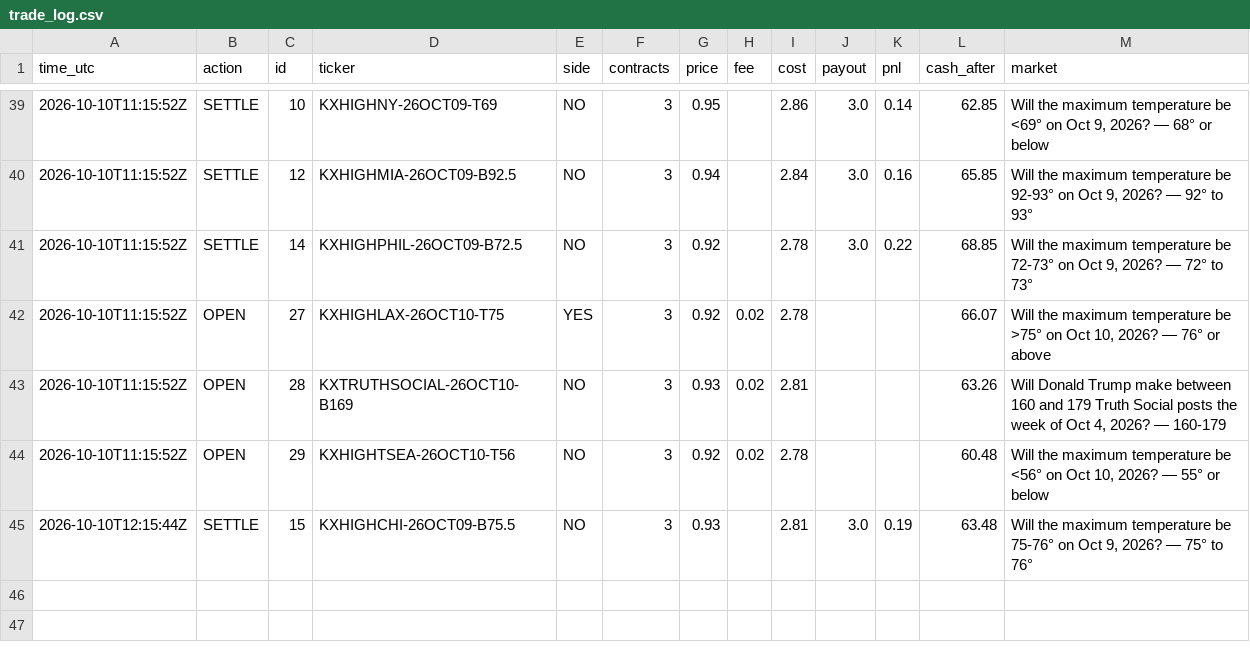
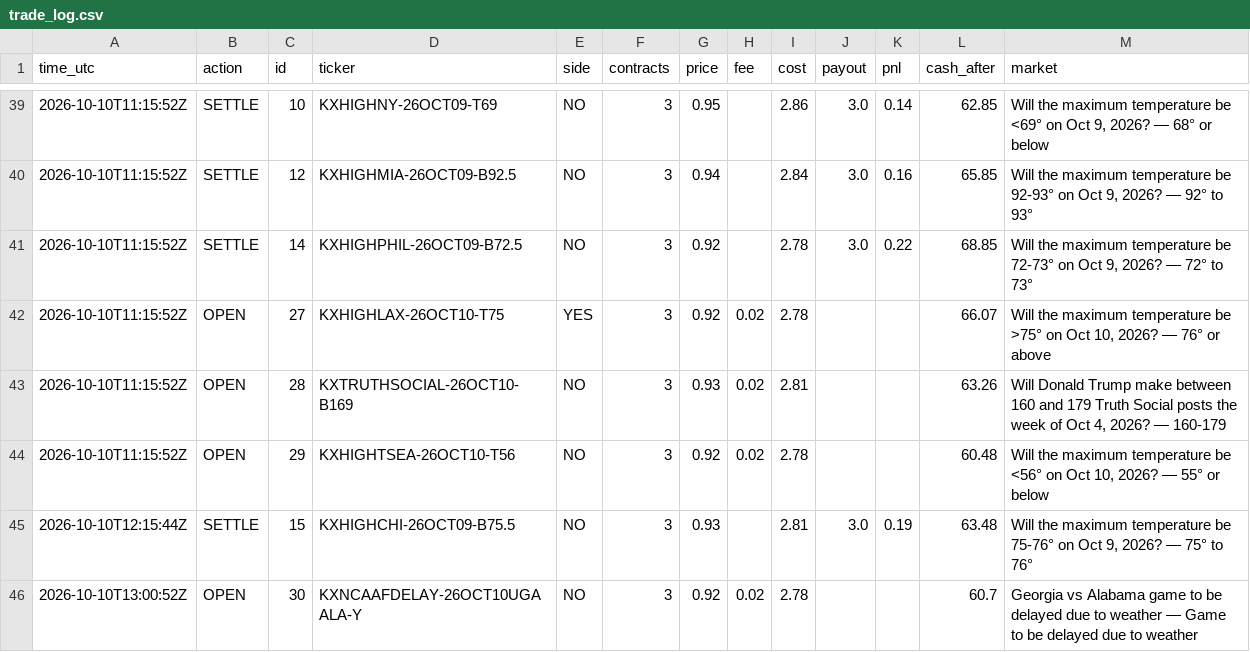
Before and after one commit to xne0nlight/kalshi-paper-bot, a CSV file: state/trade_log.csv, drawn as a sheet; only a part is shown, gaps mark what is left out; the diff names each change by its address in the sheet, - before the commit and + after, or states it on an @@ line.

```diff
--- a/state/trade_log.csv
+++ b/state/trade_log.csv
+row 46: 2026-10-10T13:00:52Z | OPEN | 30 | KXNCAAFDELAY-26OCT10UGAALA-Y | NO | 3 | 0.92 | 0.02 | 2.78 |  |  | 60.7 | Georgia vs Alabama game to be delayed due to weather — Game to be delayed due to weather
```
Also changed, not shown: 3 other files.
